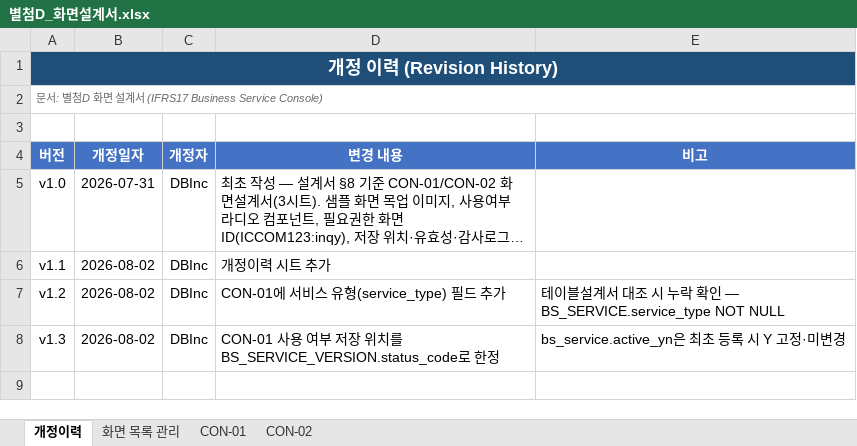
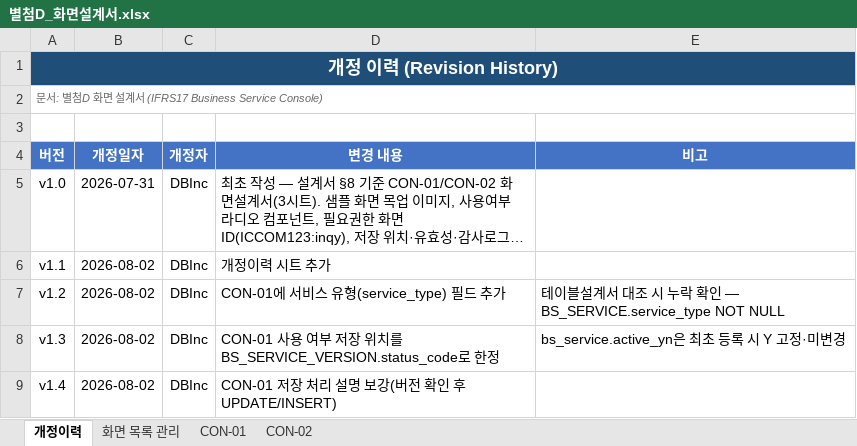
Before and after one commit to jeffrey9571/Claude_Test, an Excel workbook: docs/별첨D_화면설계서.xlsx, sheet 개정이력, drawn as a sheet; long unchanged cells end in …; values as stored, in another font and other column widths than the file's, no borders; the diff names each change by its address in the sheet, - before the commit and + after, or states it on an @@ line.

```diff
--- a/docs/별첨D_화면설계서.xlsx (sheet 개정이력)
+++ b/docs/별첨D_화면설계서.xlsx (sheet 개정이력)
+row 9: v1.4 | 2026-08-02 | DBInc | CON-01 저장 처리 설명 보강(버전 확인 후 UPDATE/INSERT)
```
Also changed, not shown: sheet CON-01.
